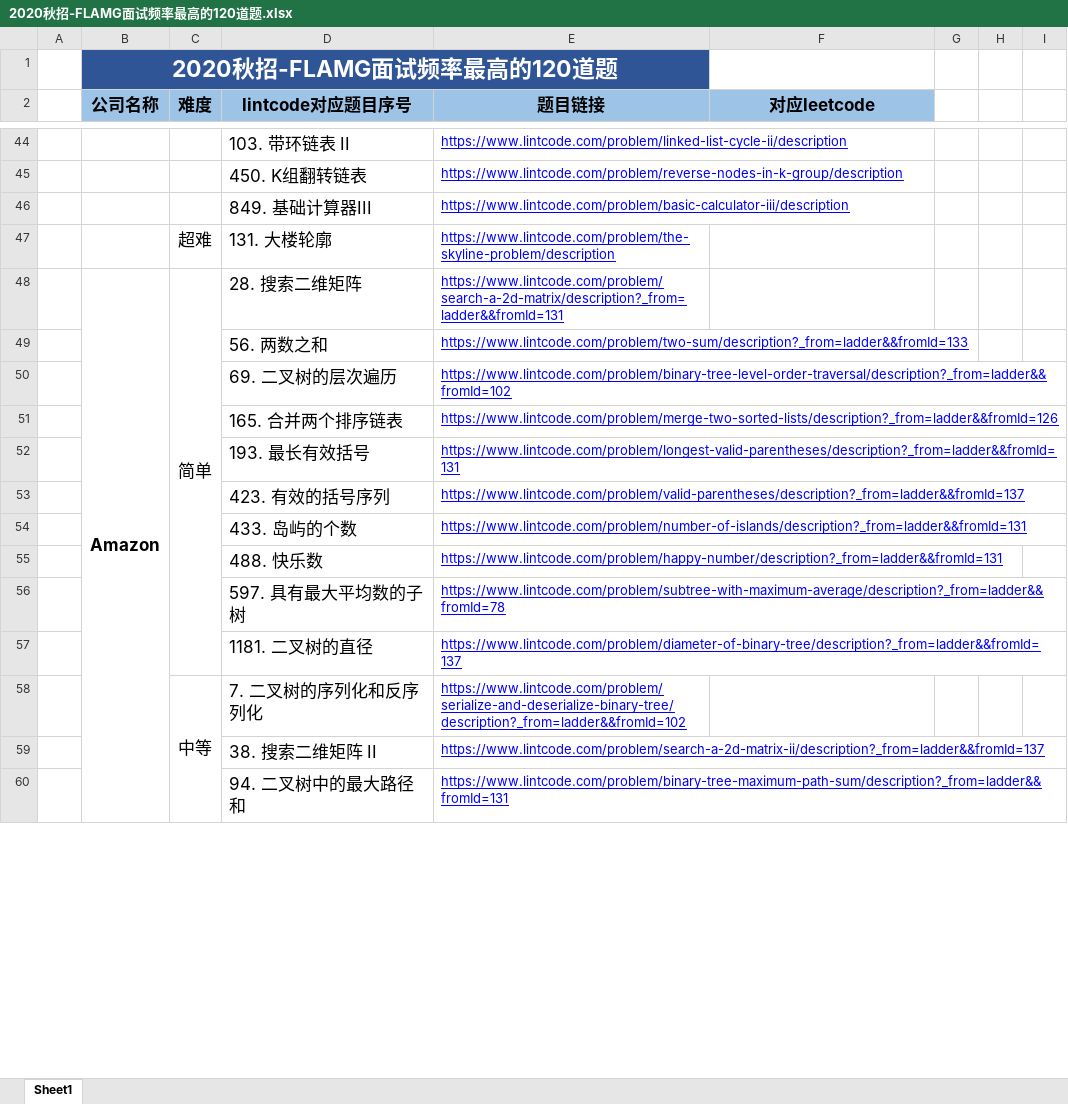
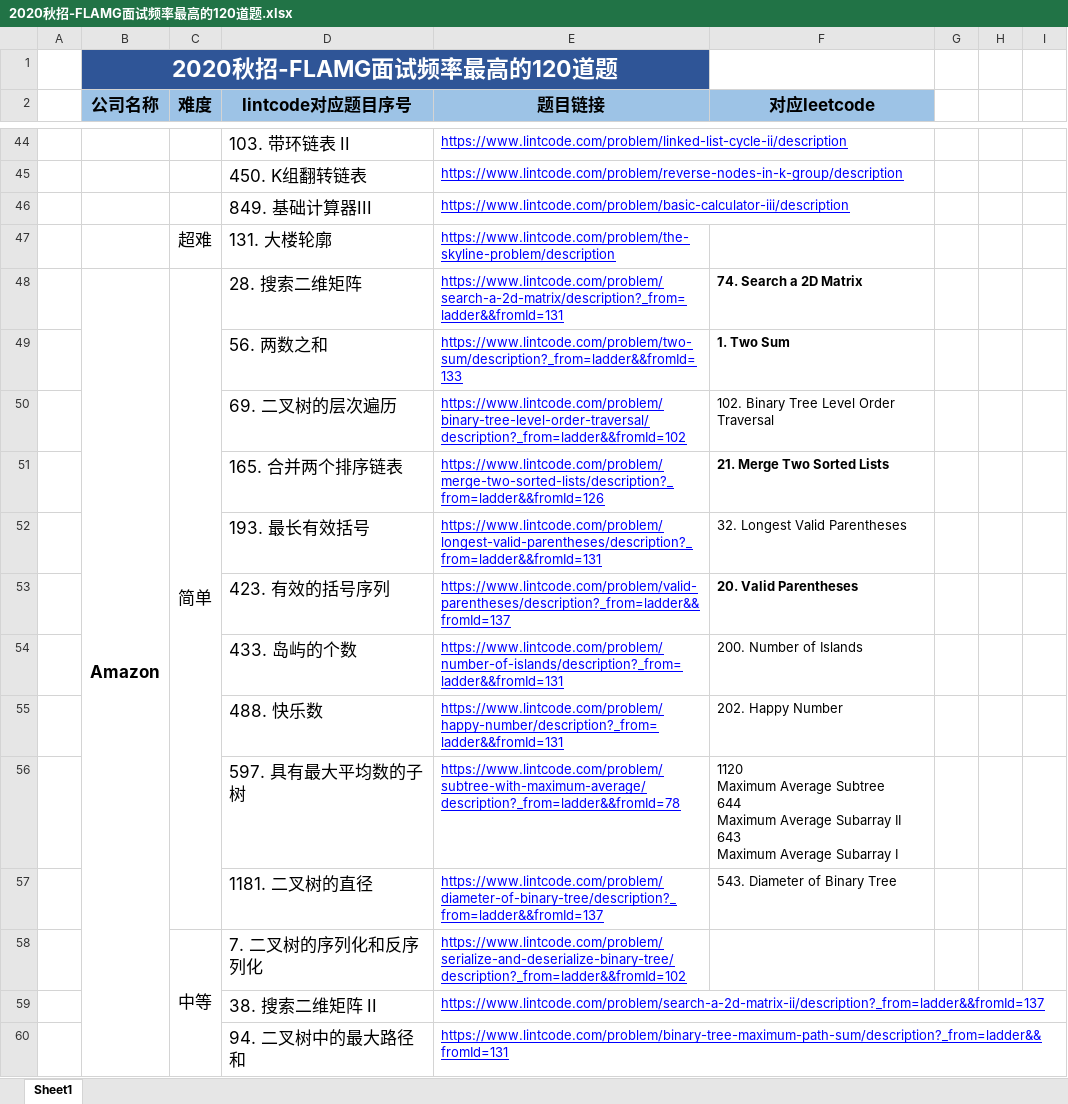
Before and after one commit to lixiaoruiusa/Rui7272, an Excel workbook: 2020秋招-FLAMG面试频率最高的120道题.xlsx, sheet Sheet1, drawn as a sheet; only a part is shown, gaps mark what is left out; values as stored, in another font and other column widths than the file's, no borders; ↵ is a line break in a cell; the diff names each change by its address in the sheet, - before the commit and + after, or states it on an @@ line.

```diff
--- a/2020秋招-FLAMG面试频率最高的120道题.xlsx (sheet Sheet1)
+++ b/2020秋招-FLAMG面试频率最高的120道题.xlsx (sheet Sheet1)
-F48 (对应leetcode): (empty)
+F48 (对应leetcode): 74. Search a 2D Matrix
-F49 (对应leetcode): (empty)
+F49 (对应leetcode): 1. Two Sum
-F50 (对应leetcode): (empty)
+F50 (对应leetcode): 102. Binary Tree Level Order Traversal
-F51 (对应leetcode): (empty)
+F51 (对应leetcode): 21. Merge Two Sorted Lists
-F52 (对应leetcode): (empty)
+F52 (对应leetcode): 32. Longest Valid Parentheses
-F53 (对应leetcode): (empty)
+F53 (对应leetcode): 20. Valid Parentheses
-F54 (对应leetcode): (empty)
+F54 (对应leetcode): 200. Number of Islands
-F55 (对应leetcode): (empty)
+F55 (对应leetcode): 202. Happy Number
-F56 (对应leetcode): (empty)
+F56 (对应leetcode): 1120 ↵ Maximum Average Subtree ↵ 644 ↵ Maximum Average Subarray II ↵ 643 ↵ Maximum Average Subarray I
-F57 (对应leetcode): (empty)
+F57 (对应leetcode): 543. Diameter of Binary Tree
```
Also changed, not shown: 4 other files.
